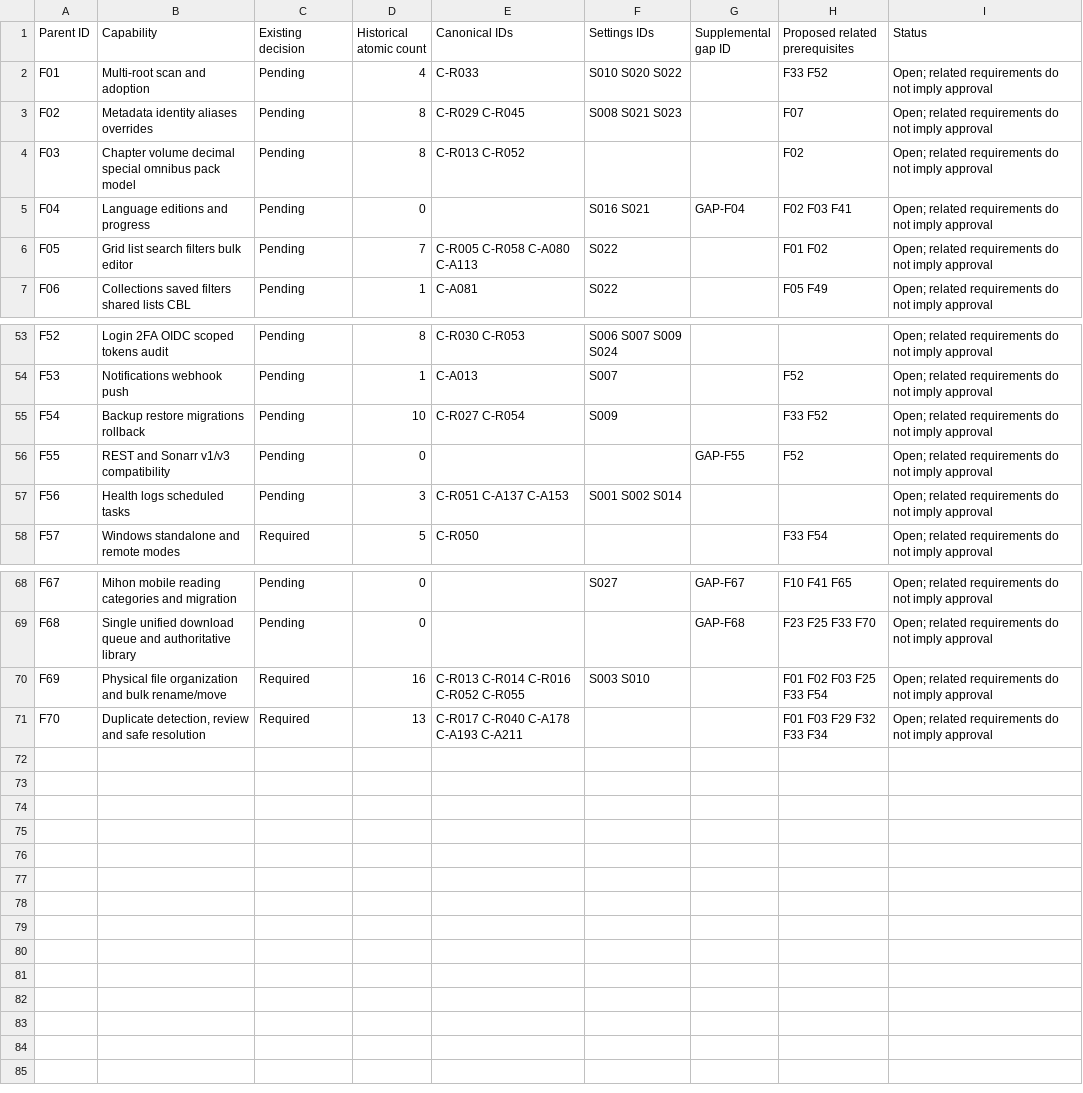
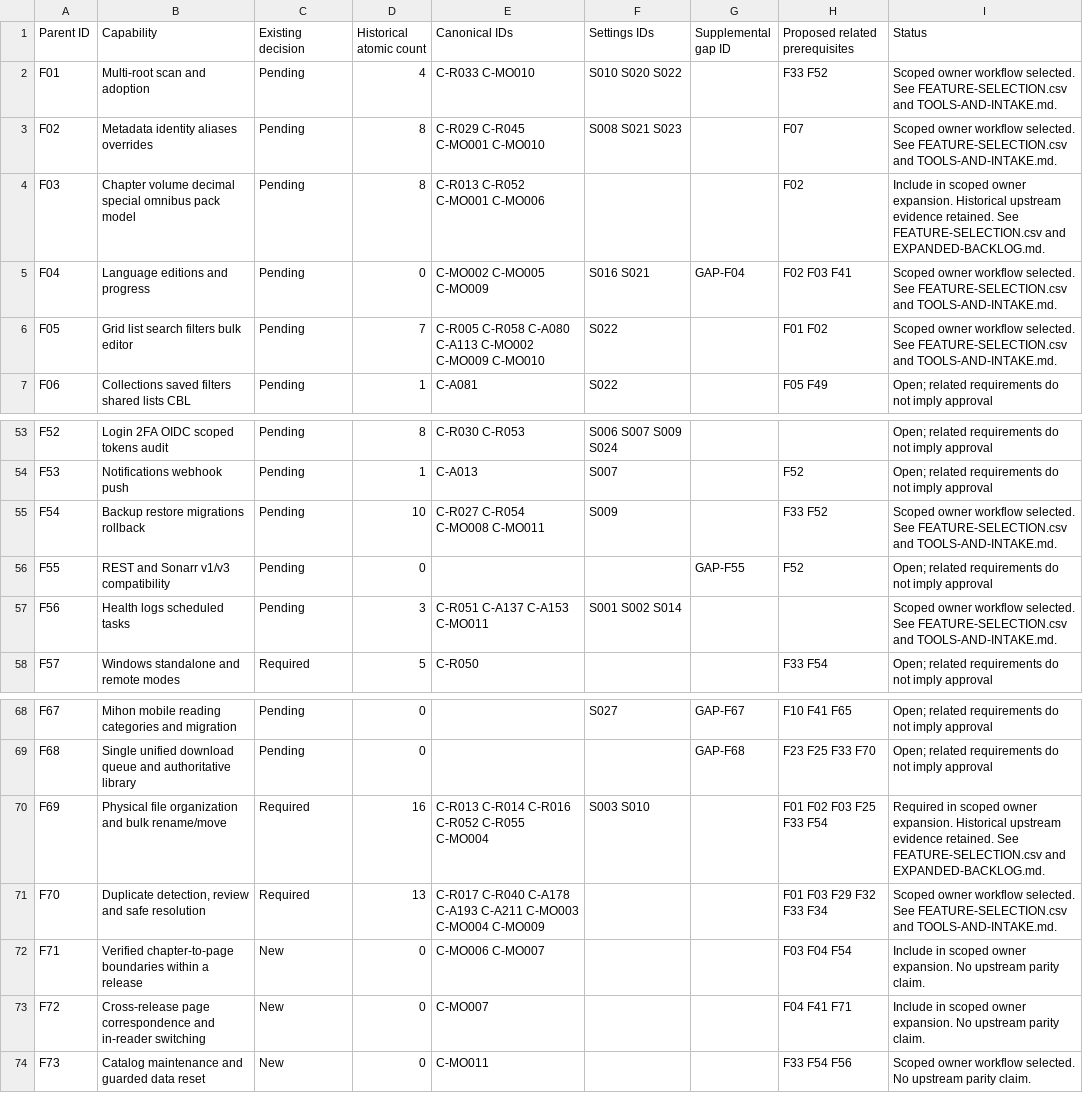
Before and after one commit to desapoint/manga-organizer, a CSV file: docs/source-audit/PARENT-SELECTION-CROSSWALK.csv, drawn as a sheet; only a part is shown, gaps mark what is left out; the diff covers the shown part only.

```diff
--- a/docs/source-audit/PARENT-SELECTION-CROSSWALK.csv
+++ b/docs/source-audit/PARENT-SELECTION-CROSSWALK.csv
@@ -1,7 +1,7 @@
 "Parent ID","Capability","Existing decision","Historical atomic count","Canonical IDs","Settings IDs","Supplemental gap ID","Proposed related prerequisites","Status"
-"F01","Multi-root scan and adoption","Pending","4","C-R033","S010 S020 S022","","F33 F52","Open; related requirements do not imply approval"
-"F02","Metadata identity aliases overrides","Pending","8","C-R029 C-R045","S008 S021 S023","","F07","Open; related requirements do not imply approval"
-"F03","Chapter volume decimal special omnibus pack model","Pending","8","C-R013 C-R052","","","F02","Open; related requirements do not imply approval"
-"F04","Language editions and progress","Pending","0","","S016 S021","GAP-F04","F02 F03 F41","Open; related requirements do not imply approval"
-"F05","Grid list search filters bulk editor","Pending","7","C-R005 C-R058 C-A080 C-A113","S022","","F01 F02","Open; related requirements do not imply approval"
+"F01","Multi-root scan and adoption","Pending","4","C-R033 C-MO010","S010 S020 S022","","F33 F52","Scoped owner workflow selected. See FEATURE-SELECTION.csv and TOOLS-AND-INTAKE.md."
+"F02","Metadata identity aliases overrides","Pending","8","C-R029 C-R045 C-MO001 C-MO010","S008 S021 S023","","F07","Scoped owner workflow selected. See FEATURE-SELECTION.csv and TOOLS-AND-INTAKE.md."
+"F03","Chapter volume decimal special omnibus pack model","Pending","8","C-R013 C-R052 C-MO001 C-MO006","","","F02","Include in scoped owner expansion. Historical upstream evidence retained. See FEATURE-SELECTION.csv and EXPANDED-BACKLOG.md."
+"F04","Language editions and progress","Pending","0","C-MO002 C-MO005 C-MO009","S016 S021","GAP-F04","F02 F03 F41","Scoped owner workflow selected. See FEATURE-SELECTION.csv and TOOLS-AND-INTAKE.md."
+"F05","Grid list search filters bulk editor","Pending","7","C-R005 C-R058 C-A080 C-A113 C-MO002 C-MO009 C-MO010","S022","","F01 F02","Scoped owner workflow selected. See FEATURE-SELECTION.csv and TOOLS-AND-INTAKE.md."
 "F06","Collections saved filters shared lists CBL","Pending","1","C-A081","S022","","F05 F49","Open; related requirements do not imply approval"
@@ -54,5 +54,5 @@
 "F53","Notifications webhook push","Pending","1","C-A013","S007","","F52","Open; related requirements do not imply approval"
-"F54","Backup restore migrations rollback","Pending","10","C-R027 C-R054","S009","","F33 F52","Open; related requirements do not imply approval"
+"F54","Backup restore migrations rollback","Pending","10","C-R027 C-R054 C-MO008 C-MO011","S009","","F33 F52","Scoped owner workflow selected. See FEATURE-SELECTION.csv and TOOLS-AND-INTAKE.md."
 "F55","REST and Sonarr v1/v3 compatibility","Pending","0","","","GAP-F55","F52","Open; related requirements do not imply approval"
-"F56","Health logs scheduled tasks","Pending","3","C-R051 C-A137 C-A153","S001 S002 S014","","","Open; related requirements do not imply approval"
+"F56","Health logs scheduled tasks","Pending","3","C-R051 C-A137 C-A153 C-MO011","S001 S002 S014","","","Scoped owner workflow selected. See FEATURE-SELECTION.csv and TOOLS-AND-INTAKE.md."
 "F57","Windows standalone and remote modes","Required","5","C-R050","","","F33 F54","Open; related requirements do not imply approval"
@@ -69,3 +69,6 @@
 "F68","Single unified download queue and authoritative library","Pending","0","","","GAP-F68","F23 F25 F33 F70","Open; related requirements do not imply approval"
-"F69","Physical file organization and bulk rename/move","Required","16","C-R013 C-R014 C-R016 C-R052 C-R055","S003 S010","","F01 F02 F03 F25 F33 F54","Open; related requirements do not imply approval"
-"F70","Duplicate detection, review and safe resolution","Required","13","C-R017 C-R040 C-A178 C-A193 C-A211","","","F01 F03 F29 F32 F33 F34","Open; related requirements do not imply approval"
+"F69","Physical file organization and bulk rename/move","Required","16","C-R013 C-R014 C-R016 C-R052 C-R055 C-MO004","S003 S010","","F01 F02 F03 F25 F33 F54","Required in scoped owner expansion. Historical upstream evidence retained. See FEATURE-SELECTION.csv and EXPANDED-BACKLOG.md."
+"F70","Duplicate detection, review and safe resolution","Required","13","C-R017 C-R040 C-A178 C-A193 C-A211 C-MO003 C-MO004 C-MO009","","","F01 F03 F29 F32 F33 F34","Scoped owner workflow selected. See FEATURE-SELECTION.csv and TOOLS-AND-INTAKE.md."
+"F71","Verified chapter-to-page boundaries within a release","New","0","C-MO006 C-MO007","","","F03 F04 F54","Include in scoped owner expansion. No upstream parity claim."
+"F72","Cross-release page correspondence and in-reader switching","New","0","C-MO007","","","F04 F41 F71","Include in scoped owner expansion. No upstream parity claim."
+"F73","Catalog maintenance and guarded data reset","New","0","C-MO011","","","F33 F54 F56","Scoped owner workflow selected. No upstream parity claim."
```
Also changed, not shown: 16 edited cells elsewhere in this file, docs/FEATURE-SELECTION.csv, docs/source-audit/CANONICAL-SELECTION.csv, 22 other files.
